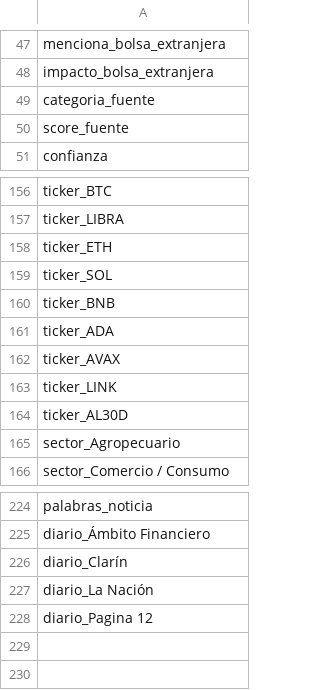
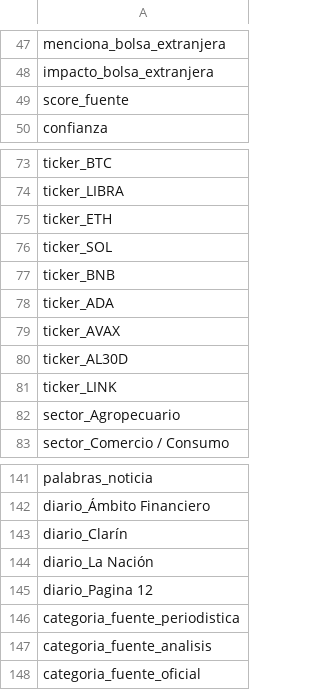
Before and after one commit to sstedoldi/nlp_dmuba, a CSV file: 5-LLMs/openai/columnas_df_final.csv, drawn as a sheet; only a part is shown, gaps mark what is left out; the diff covers the shown part only.

```diff
--- a/5-LLMs/openai/columnas_df_final.csv
+++ b/5-LLMs/openai/columnas_df_final.csv
@@ -48,3 +48,2 @@ menciona_bolsa_extranjera
 impacto_bolsa_extranjera
-categoria_fuente
 score_fuente
@@ -162,4 +79,4 @@ ticker_ADA
 ticker_AVAX
+ticker_AL30D
 ticker_LINK
-ticker_AL30D
 sector_Agropecuario
@@ -228 +145,4 @@ diario_La Nación
 diario_Pagina 12
+categoria_fuente_periodistica
+categoria_fuente_analisis
+categoria_fuente_oficial
```
Also changed, not shown: 82 removed rows and 3 edited cells elsewhere in this file, 5 other files.
